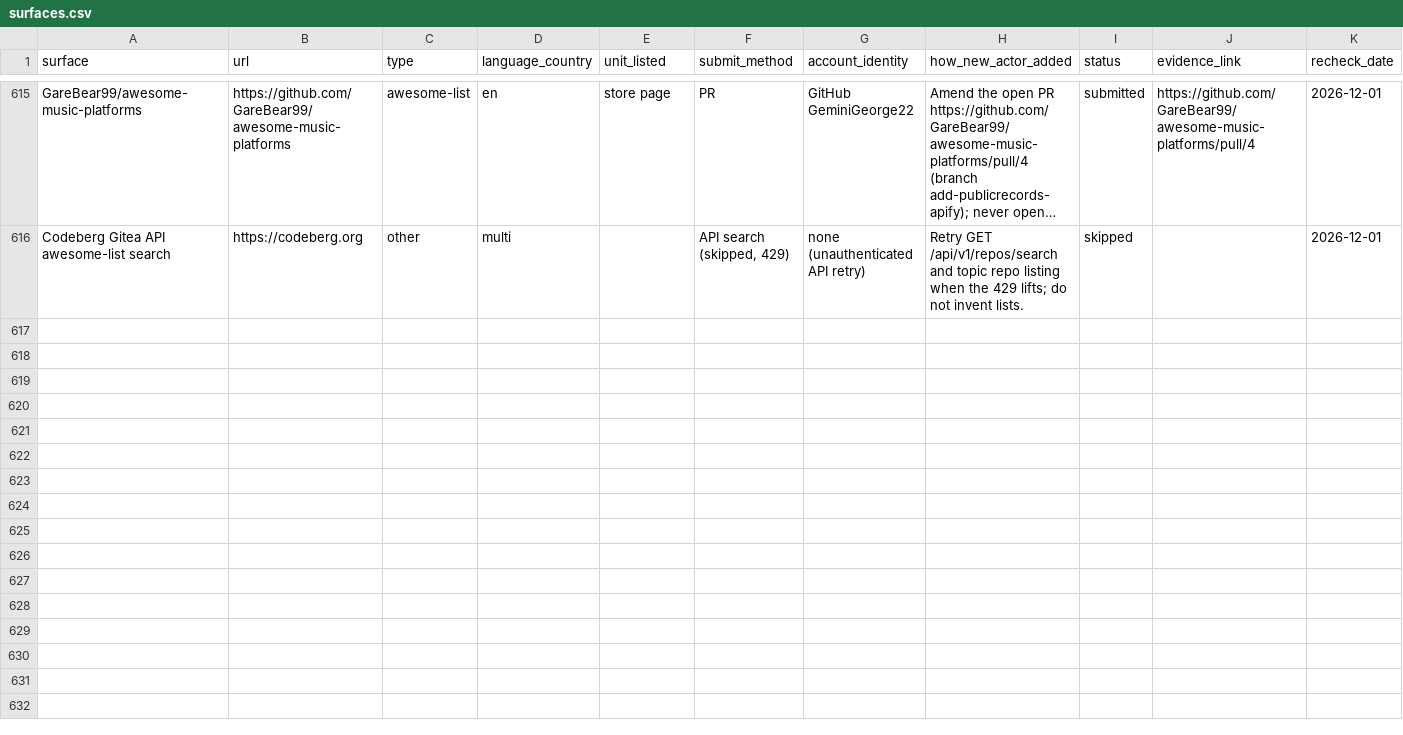
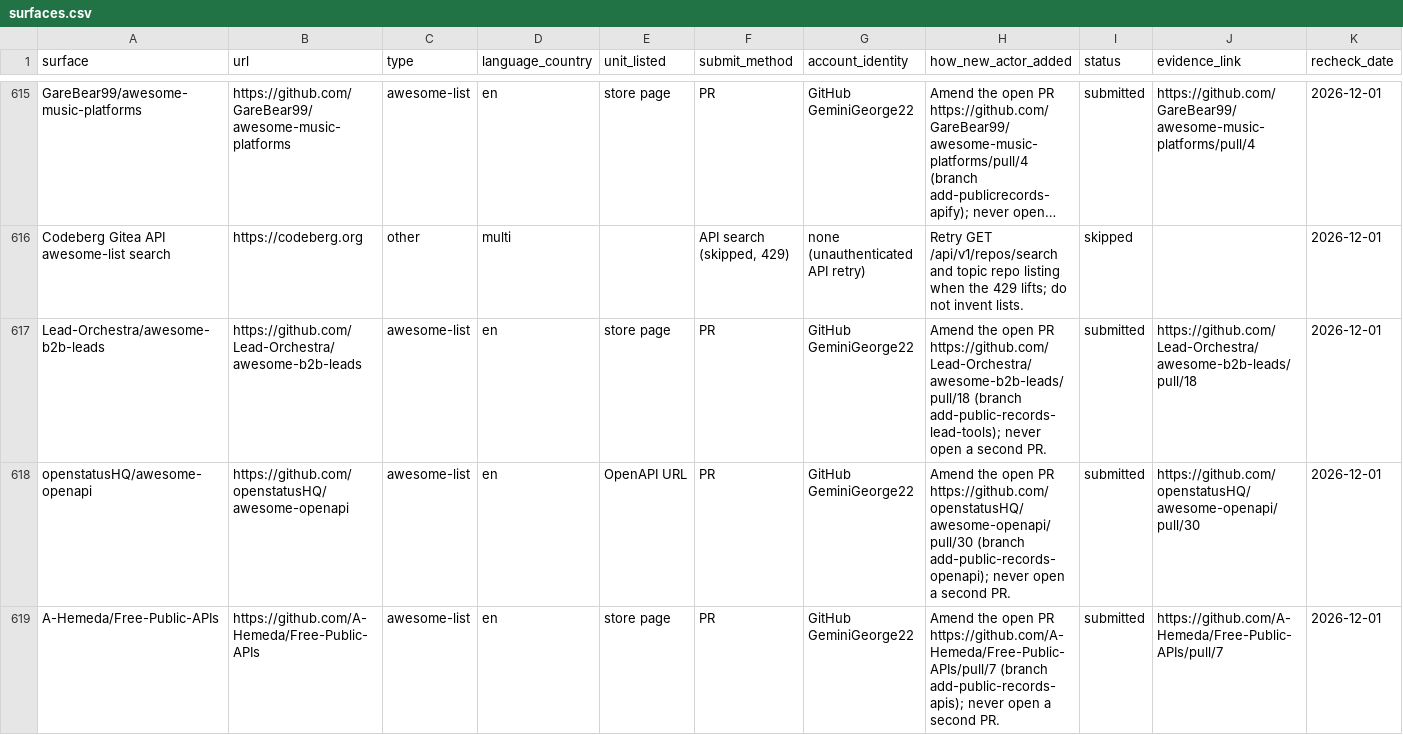
Before and after one commit to GeminiGeorge22/publicrecords-mcp, a CSV file: ledger/surfaces.csv, drawn as a sheet; only a part is shown, gaps mark what is left out; long unchanged cells end in …; rows hold the shown columns only; the diff covers the shown part only; the diff names each change by its address in the sheet, - before the commit and + after, or states it on an @@ line.

Commit message:
Record Lane B r4: 6 list PRs and MobinX company-social placement [skip ci] (#24)
Co-authored-by: Public Records <publicrecords@users.noreply.github.com>

```diff
--- a/ledger/surfaces.csv
+++ b/ledger/surfaces.csv
+row 617: Lead-Orchestra/awesome-b2b-leads | https://github.com/Lead-Orchestra/awesome-b2b-leads | awesome-list | en | store page | PR | GitHub GeminiGeorge22 | Amend the open PR https://github.com/Lead-Orchestra/awesome-b2b-leads/pull/18 (branch add-public-records-lead-tools); never open a second PR. | submitted | https://github.com/Lead-Orchestra/awesome-b2b-leads/pull/18 | 2026-12-01
+row 618: openstatusHQ/awesome-openapi | https://github.com/openstatusHQ/awesome-openapi | awesome-list | en | OpenAPI URL | PR | GitHub GeminiGeorge22 | Amend the open PR https://github.com/openstatusHQ/awesome-openapi/pull/30 (branch add-public-records-openapi); never open a second PR. | submitted | https://github.com/openstatusHQ/awesome-openapi/pull/30 | 2026-12-01
+row 619: A-Hemeda/Free-Public-APIs | https://github.com/A-Hemeda/Free-Public-APIs | awesome-list | en | store page | PR | GitHub GeminiGeorge22 | Amend the open PR https://github.com/A-Hemeda/Free-Public-APIs/pull/7 (branch add-public-records-apis); never open a second PR. | submitted | https://github.com/A-Hemeda/Free-Public-APIs/pull/7 | 2026-12-01
```
Also changed, not shown: 3 added rows and 2 edited cells elsewhere in this file, 3 other files.
